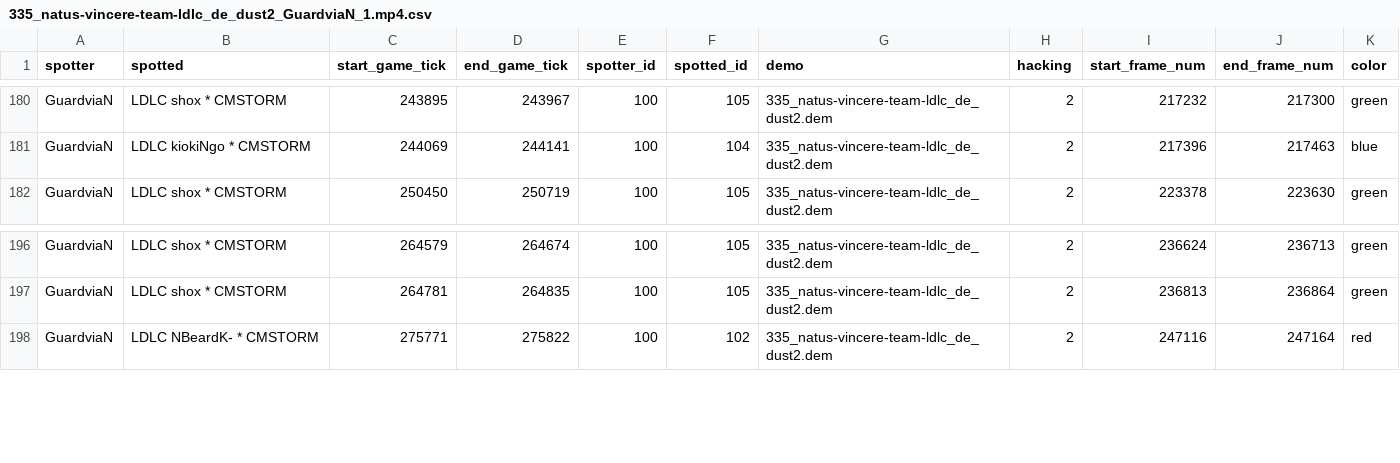
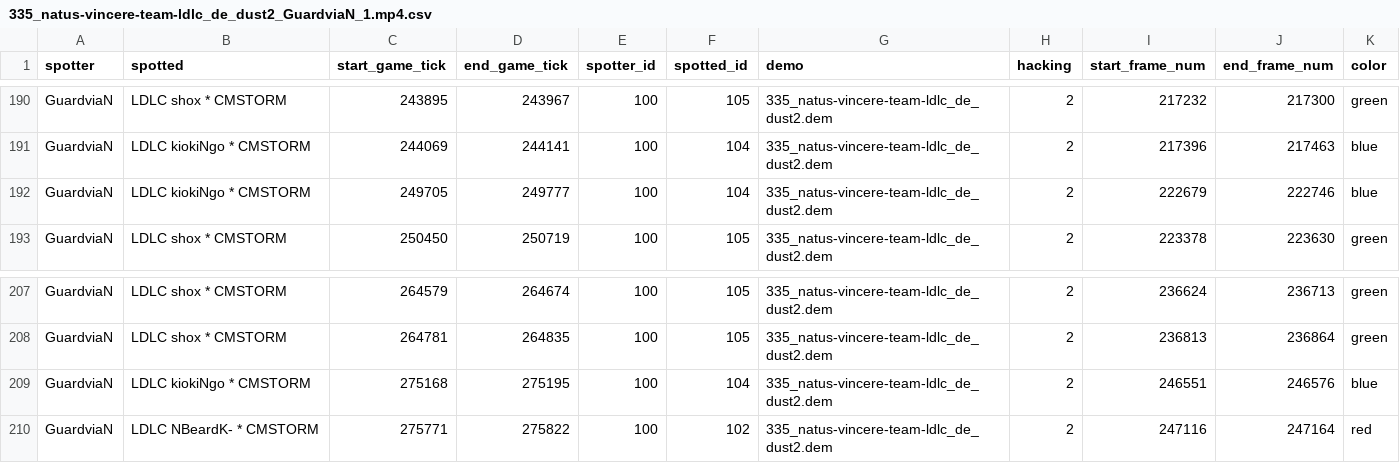
Before and after one commit to David-Durst/csknow, a CSV file: backup_visibility_data/visibilities/335_natus-vincere-team-ldlc_de_dust2_GuardviaN_1.mp4.csv, drawn as a sheet; only a part is shown, gaps mark what is left out; the diff covers the shown part only.

```diff
--- a/backup_visibility_data/visibilities/335_natus-vincere-team-ldlc_de_dust2_GuardviaN_1.mp4.csv
+++ b/backup_visibility_data/visibilities/335_natus-vincere-team-ldlc_de_dust2_GuardviaN_1.mp4.csv
@@ -181,2 +191,3 @@ GuardviaN,LDLC shox * CMSTORM,243895,243967,100,105,335_natus-vincere-team-ldlc_
 GuardviaN,LDLC kiokiNgo * CMSTORM,244069,244141,100,104,335_natus-vincere-team-ldlc_de_dust2.dem,2,217396,217463,blue
+GuardviaN,LDLC kiokiNgo * CMSTORM,249705,249777,100,104,335_natus-vincere-team-ldlc_de_dust2.dem,2,222679,222746,blue
 GuardviaN,LDLC shox * CMSTORM,250450,250719,100,105,335_natus-vincere-team-ldlc_de_dust2.dem,2,223378,223630,green
@@ -197,2 +208,3 @@ GuardviaN,LDLC shox * CMSTORM,264579,264674,100,105,335_natus-vincere-team-ldlc_
 GuardviaN,LDLC shox * CMSTORM,264781,264835,100,105,335_natus-vincere-team-ldlc_de_dust2.dem,2,236813,236864,green
+GuardviaN,LDLC kiokiNgo * CMSTORM,275168,275195,100,104,335_natus-vincere-team-ldlc_de_dust2.dem,2,246551,246576,blue
 GuardviaN,LDLC NBeardK- * CMSTORM,275771,275822,100,102,335_natus-vincere-team-ldlc_de_dust2.dem,2,247116,247164,red
```
Also changed, not shown: 12 added rows and 2 edited cells elsewhere in this file, backup_visibility_data/visibilities/2351898_128353_g2-vs-ence-m3-dust2_5f2f16a6-292a-11ec-8e27-0a58a9feac02_JACKZ_1.mp4.csv, backup_visibility_data/visibilities/2352501_129549_nip-vs-gambit-m1-dust2_f47b6c3a-3c05-11ec-be9d-0a58a9feac02_REZ_0.mp4.csv, 57 other files.
